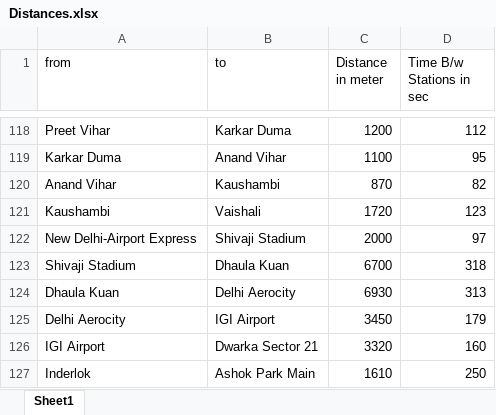
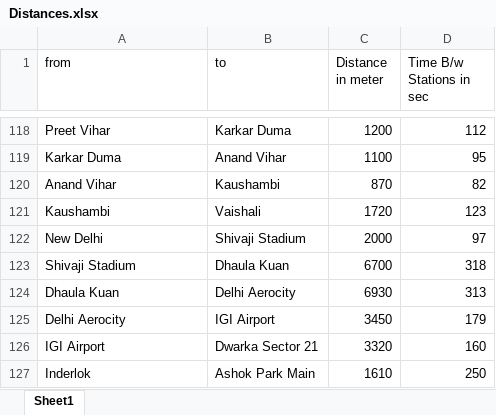
Before and after one commit to mhreja/metro-route-fare, an Excel workbook: database/data/Excel/Distances.xlsx, sheet Sheet1, drawn as a sheet; only a part is shown, gaps mark what is left out; values as stored, in another font and other column widths than the file's, no borders; the diff names each change by its address in the sheet, - before the commit and + after, or states it on an @@ line.

```diff
--- a/database/data/Excel/Distances.xlsx (sheet Sheet1)
+++ b/database/data/Excel/Distances.xlsx (sheet Sheet1)
-A122 (from): New Delhi-Airport Express
+A122 (from): New Delhi
```
Also changed, not shown: database/data/Excel/Stations.xlsx, 6 other files.
